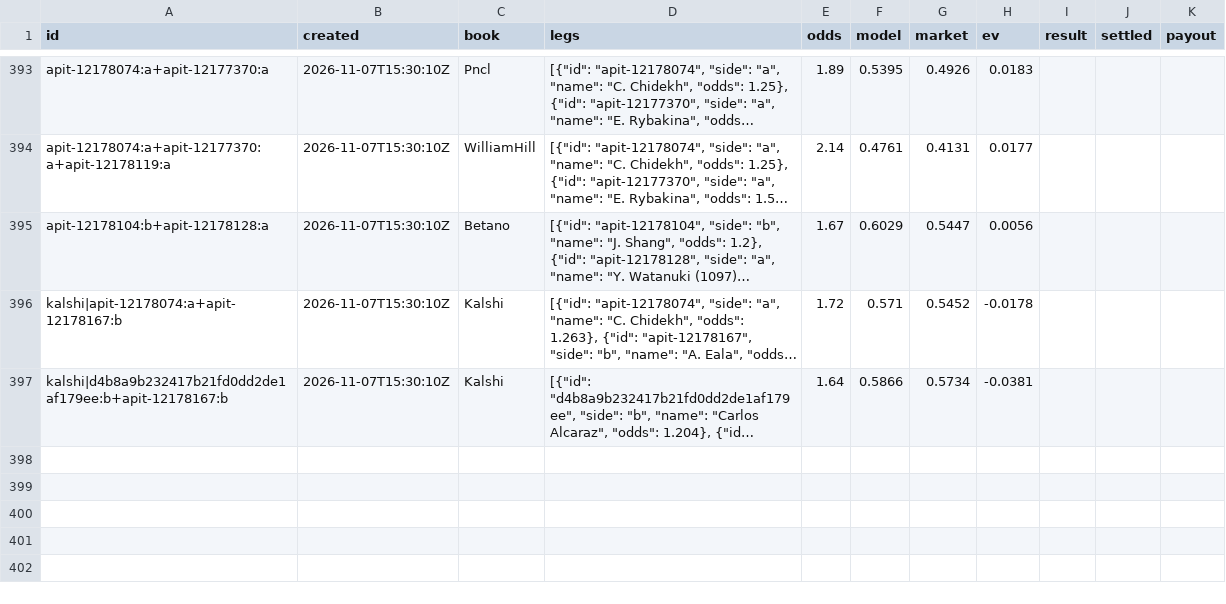
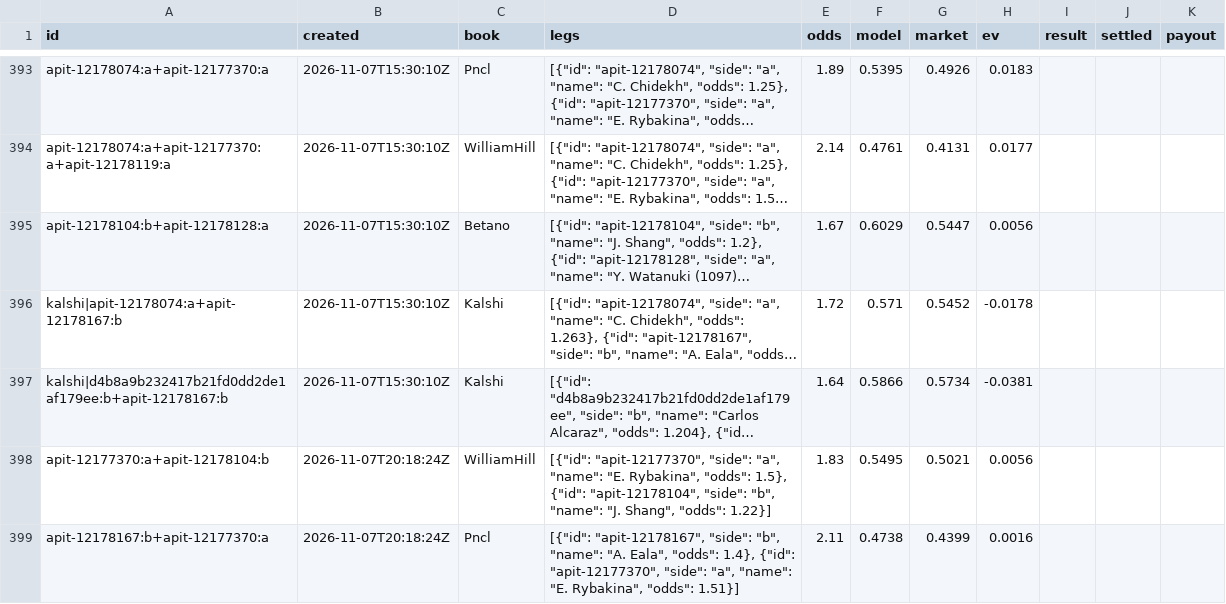
Before and after one commit to MoussaK1379/tennis-odds-engine, a CSV file: history/parlays.csv, drawn as a sheet; only a part is shown, gaps mark what is left out; long unchanged cells end in …; the diff names each change by its address in the sheet, - before the commit and + after, or states it on an @@ line.

```diff
--- a/history/parlays.csv
+++ b/history/parlays.csv
+row 398: apit-12177370:a+apit-12178104:b | 2026-11-07T20:18:24Z | WilliamHill | [{"id": "apit-12177370", "side": "a", "name": "E. Rybakina", "odds": 1.5}, {"id": "apit-12178104", "side": "b", "name": "J. Shang", "odds": 1.22}] | 1.83 | 0.5495 | 0.5021 | 0.0056
+row 399: apit-12178167:b+apit-12177370:a | 2026-11-07T20:18:24Z | Pncl | [{"id": "apit-12178167", "side": "b", "name": "A. Eala", "odds": 1.4}, {"id": "apit-12177370", "side": "a", "name": "E. Rybakina", "odds": 1.51}] | 2.11 | 0.4738 | 0.4399 | 0.0016
```
Also changed, not shown: history/predictions.csv, 1 other file.
